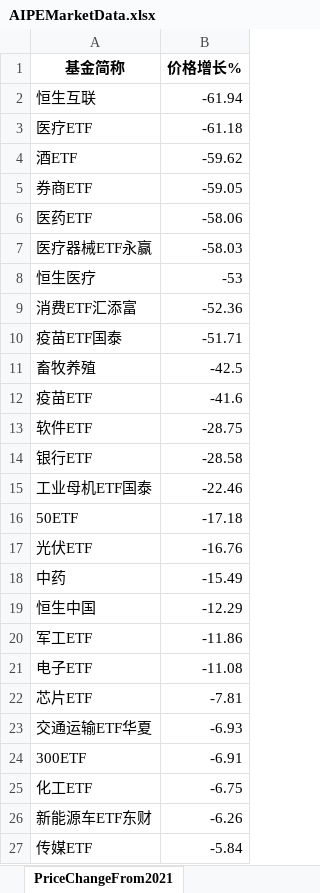
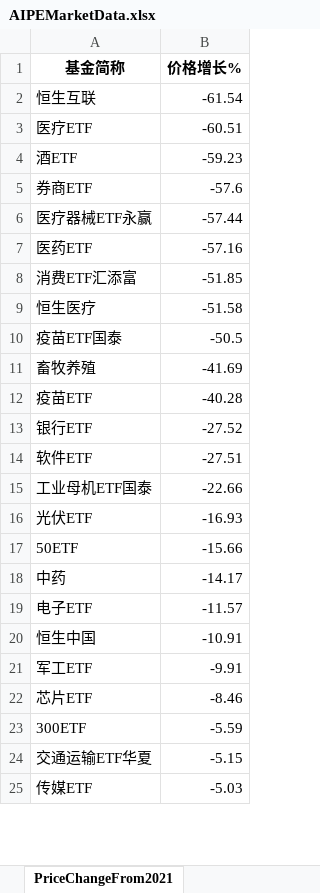
Before and after one commit to digital-era/AIPEMarketData, an Excel workbook: data/AIPEMarketData.xlsx, sheet PriceChangeFrom2021, drawn as a sheet; only a part is shown; values as stored, in another font and other column widths than the file's, no borders; removed rows and columns are numbered as before the commit, all else as after; the diff covers the shown part only; the diff names each change by its address in the sheet, - before the commit and + after, or states it on an @@ line.

```diff
--- a/data/AIPEMarketData.xlsx (sheet PriceChangeFrom2021)
+++ b/data/AIPEMarketData.xlsx (sheet PriceChangeFrom2021)
-B2 (价格增长%): -61.94
+B2 (价格增长%): -61.54
-B3 (价格增长%): -61.18
+B3 (价格增长%): -60.51
-B4 (价格增长%): -59.62
+B4 (价格增长%): -59.23
-B5 (价格增长%): -59.05
+B5 (价格增长%): -57.6
-row 6: 医药ETF | -58.06
-B6 (价格增长%): -58.03
+B6 (价格增长%): -57.44
-row 8: 恒生医疗 | -53
+row 7: 医药ETF | -57.16
-B8 (价格增长%): -52.36
+B8 (价格增长%): -51.85
+row 9: 恒生医疗 | -51.58
-B10 (价格增长%): -51.71
+B10 (价格增长%): -50.5
-B11 (价格增长%): -42.5
+B11 (价格增长%): -41.69
-B12 (价格增长%): -41.6
+B12 (价格增长%): -40.28
-row 13: 软件ETF | -28.75
-B13 (价格增长%): -28.58
+B13 (价格增长%): -27.52
+row 14: 软件ETF | -27.51
-B15 (价格增长%): -22.46
+B15 (价格增长%): -22.66
-row 16: 50ETF | -17.18
-B16 (价格增长%): -16.76
+B16 (价格增长%): -16.93
+row 17: 50ETF | -15.66
-B18 (价格增长%): -15.49
+B18 (价格增长%): -14.17
+row 19: 电子ETF | -11.57
-B20 (价格增长%): -12.29
+B20 (价格增长%): -10.91
-B21 (价格增长%): -11.86
+B21 (价格增长%): -9.91
-row 21: 电子ETF | -11.08
-B22 (价格增长%): -7.81
+B22 (价格增长%): -8.46
-row 23: 交通运输ETF华夏 | -6.93
-B23 (价格增长%): -6.91
+B23 (价格增长%): -5.59
-row 25: 化工ETF | -6.75
-row 26: 新能源车ETF东财 | -6.26
+row 24: 交通运输ETF华夏 | -5.15
-B25 (价格增长%): -5.84
+B25 (价格增长%): -5.03
```
Also changed, not shown: 9 added rows, 7 removed rows and 27 edited cells elsewhere in this sheet, sheet DistributeHotIndustry, sheet PriceThisYearChange, sheet TopStockIn5DaysMainFund, sheet ShareChangeFrom2021, sheet ShareThisYearChange, sheet TopStockInTopPotScore, 7 more sheets, 15 other files.
